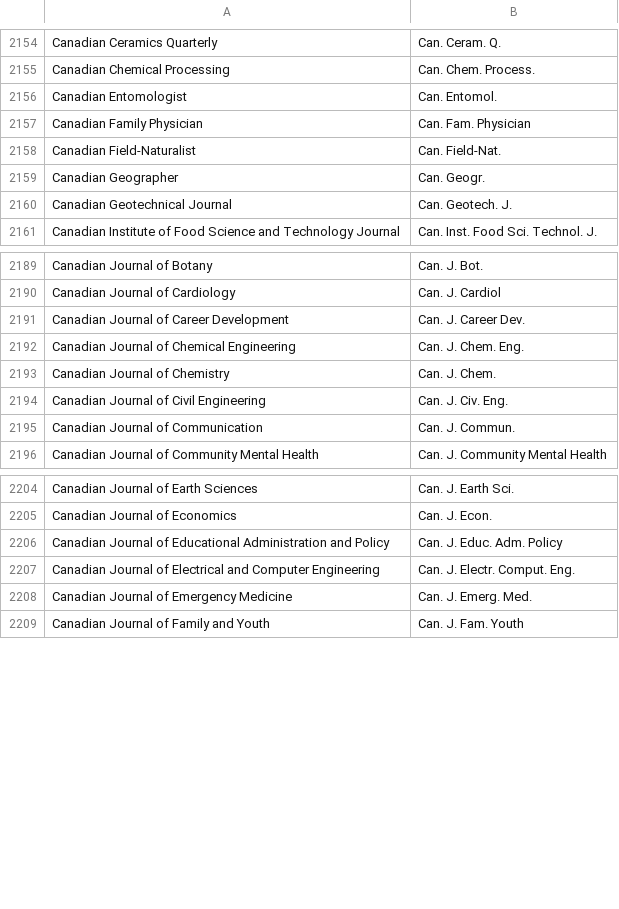
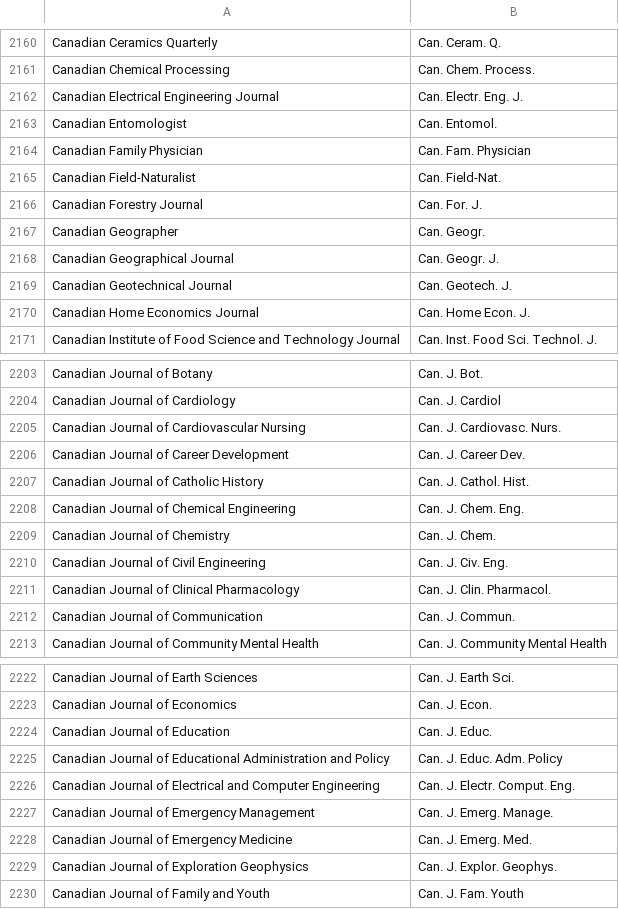
Before and after one commit to JabRef/abbrv.jabref.org, a CSV file: journals/journal_abbreviations_ubc.csv, drawn as a sheet; only a part is shown, gaps mark what is left out; the diff covers the shown part only.

```diff
--- a/journals/journal_abbreviations_ubc.csv
+++ b/journals/journal_abbreviations_ubc.csv
@@ -2155,2 +2161,3 @@
 "Canadian Chemical Processing","Can. Chem. Process."
+"Canadian Electrical Engineering Journal","Can. Electr. Eng. J."
 "Canadian Entomologist","Can. Entomol."
@@ -2158,4 +2165,7 @@
 "Canadian Field-Naturalist","Can. Field-Nat."
+"Canadian Forestry Journal","Can. For. J."
 "Canadian Geographer","Can. Geogr."
+"Canadian Geographical Journal","Can. Geogr. J."
 "Canadian Geotechnical Journal","Can. Geotech. J."
+"Canadian Home Economics Journal","Can. Home Econ. J."
 "Canadian Institute of Food Science and Technology Journal","Can. Inst. Food Sci. Technol. J."
@@ -2190,3 +2204,5 @@
 "Canadian Journal of Cardiology","Can. J. Cardiol"
+"Canadian Journal of Cardiovascular Nursing","Can. J. Cardiovasc. Nurs."
 "Canadian Journal of Career Development","Can. J. Career Dev."
+"Canadian Journal of Catholic History","Can. J. Cathol. Hist."
 "Canadian Journal of Chemical Engineering","Can. J. Chem. Eng."
@@ -2194,2 +2210,3 @@
 "Canadian Journal of Civil Engineering","Can. J. Civ. Eng."
+"Canadian Journal of Clinical Pharmacology","Can. J. Clin. Pharmacol."
 "Canadian Journal of Communication","Can. J. Commun."
@@ -2205,5 +2223,8 @@
 "Canadian Journal of Economics","Can. J.  Econ."
+"Canadian Journal of Education","Can. J. Educ."
 "Canadian Journal of Educational Administration and Policy","Can. J. Educ. Adm. Policy"
 "Canadian Journal of Electrical and Computer Engineering","Can. J. Electr. Comput. Eng."
+"Canadian Journal of Emergency Management","Can. J. Emerg. Manage."
 "Canadian Journal of Emergency Medicine","Can. J. Emerg. Med."
+"Canadian Journal of Exploration Geophysics","Can. J. Explor. Geophys."
 "Canadian Journal of Family and Youth","Can. J. Fam. Youth"
```
Also changed, not shown: 45 added rows and 3 edited cells elsewhere in this file.
